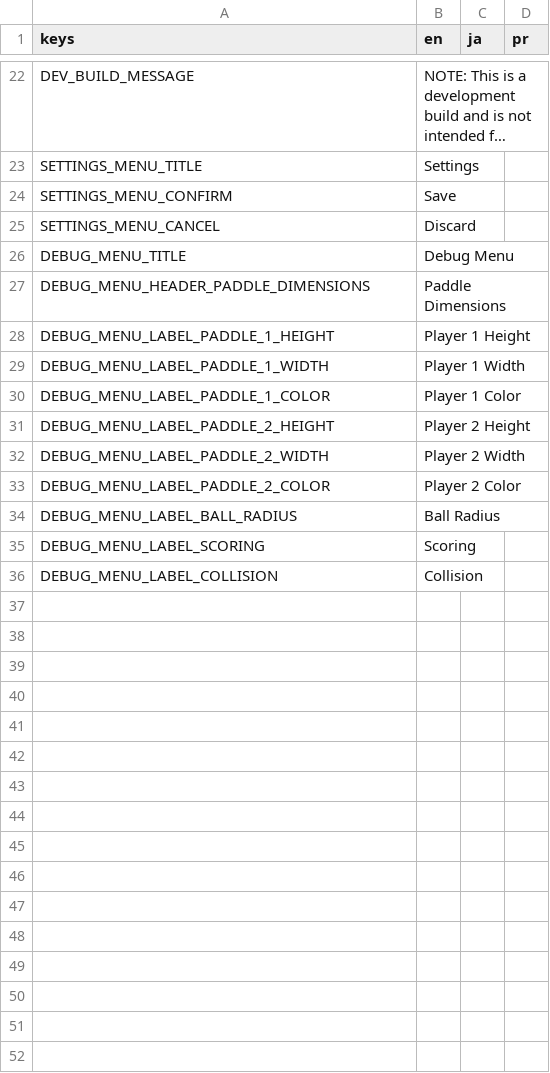
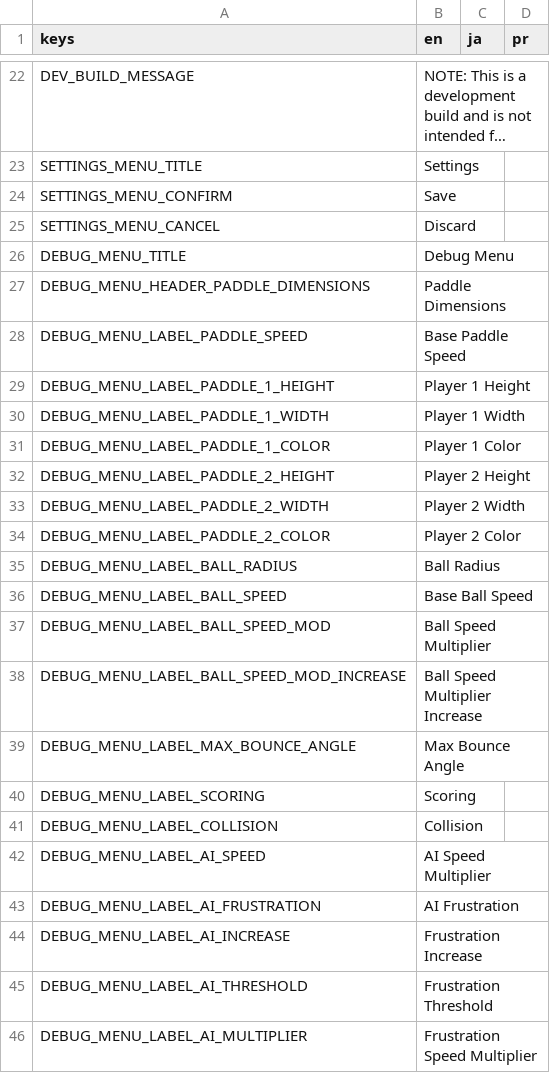
Before and after one commit to swashdev/redot-pong, a CSV file: localization/text.csv, drawn as a sheet; only a part is shown, gaps mark what is left out; long unchanged cells end in …; the diff names each change by its address in the sheet, - before the commit and + after, or states it on an @@ line.

Commit message:
Update debug menu with new settings.
This is the new worst thing I've ever made.

```diff
--- a/localization/text.csv
+++ b/localization/text.csv
+row 28: DEBUG_MENU_LABEL_PADDLE_SPEED | Base Paddle Speed
+row 36: DEBUG_MENU_LABEL_BALL_SPEED | Base Ball Speed
+row 37: DEBUG_MENU_LABEL_BALL_SPEED_MOD | Ball Speed Multiplier
+row 38: DEBUG_MENU_LABEL_BALL_SPEED_MOD_INCREASE | Ball Speed Multiplier Increase
+row 39: DEBUG_MENU_LABEL_MAX_BOUNCE_ANGLE | Max Bounce Angle
+row 42: DEBUG_MENU_LABEL_AI_SPEED | AI Speed Multiplier
+row 43: DEBUG_MENU_LABEL_AI_FRUSTRATION | AI Frustration
+row 44: DEBUG_MENU_LABEL_AI_INCREASE | Frustration Increase
+row 45: DEBUG_MENU_LABEL_AI_THRESHOLD | Frustration Threshold
+row 46: DEBUG_MENU_LABEL_AI_MULTIPLIER | Frustration Speed Multiplier
```
Also changed, not shown: 1 other file.
